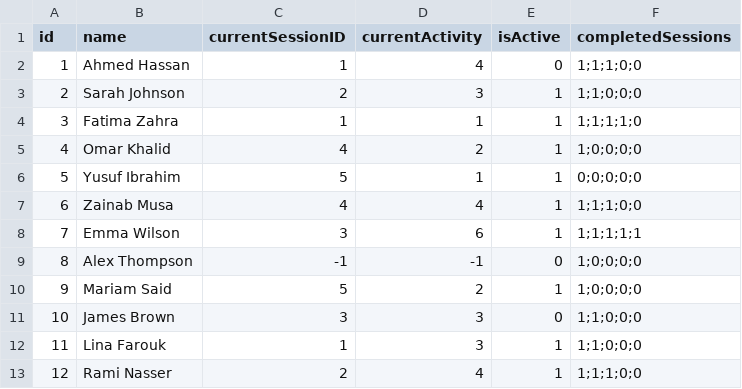
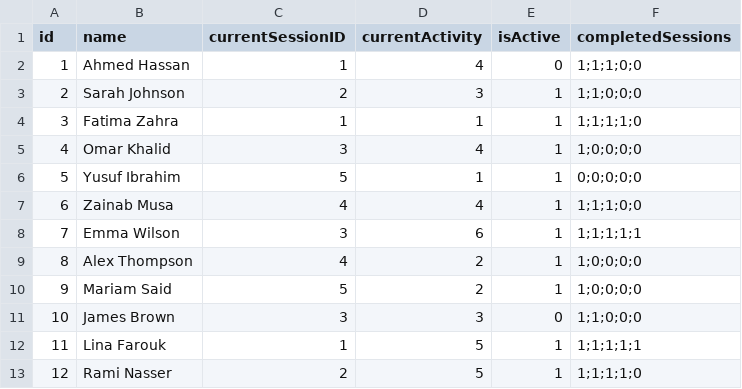
Before and after one commit to ayman20-py/PLAPS-APU, a CSV file: Dataset/students.csv, drawn as a sheet.

```diff
--- a/Dataset/students.csv
+++ b/Dataset/students.csv
@@ -4,3 +4,3 @@ id,name,currentSessionID,currentActivity,isActive,completedSessions
 3,Fatima Zahra,1,1,1,1;1;1;1;0
-4,Omar Khalid,4,2,1,1;0;0;0;0
+4,Omar Khalid,3,4,1,1;0;0;0;0
 5,Yusuf Ibrahim,5,1,1,0;0;0;0;0
@@ -8,6 +8,6 @@ id,name,currentSessionID,currentActivity,isActive,completedSessions
 7,Emma Wilson,3,6,1,1;1;1;1;1
-8,Alex Thompson,-1,-1,0,1;0;0;0;0
+8,Alex Thompson,4,2,1,1;0;0;0;0
 9,Mariam Said,5,2,1,1;0;0;0;0
 10,James Brown,3,3,0,1;1;0;0;0
-11,Lina Farouk,1,3,1,1;1;0;0;0
-12,Rami Nasser,2,4,1,1;1;1;0;0
+11,Lina Farouk,1,5,1,1;1;1;1;1
+12,Rami Nasser,2,5,1,1;1;1;1;0
```
Also changed, not shown: 8 other files.
